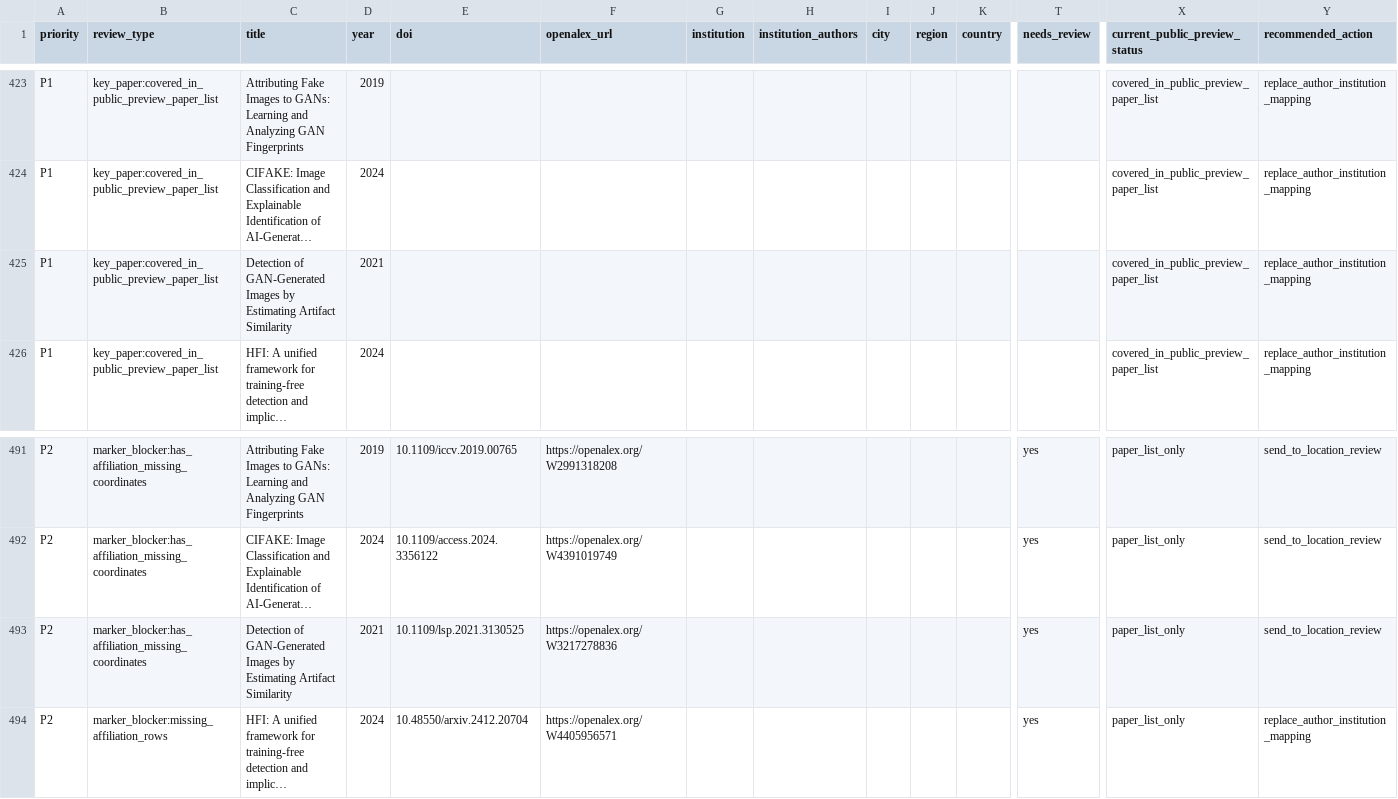
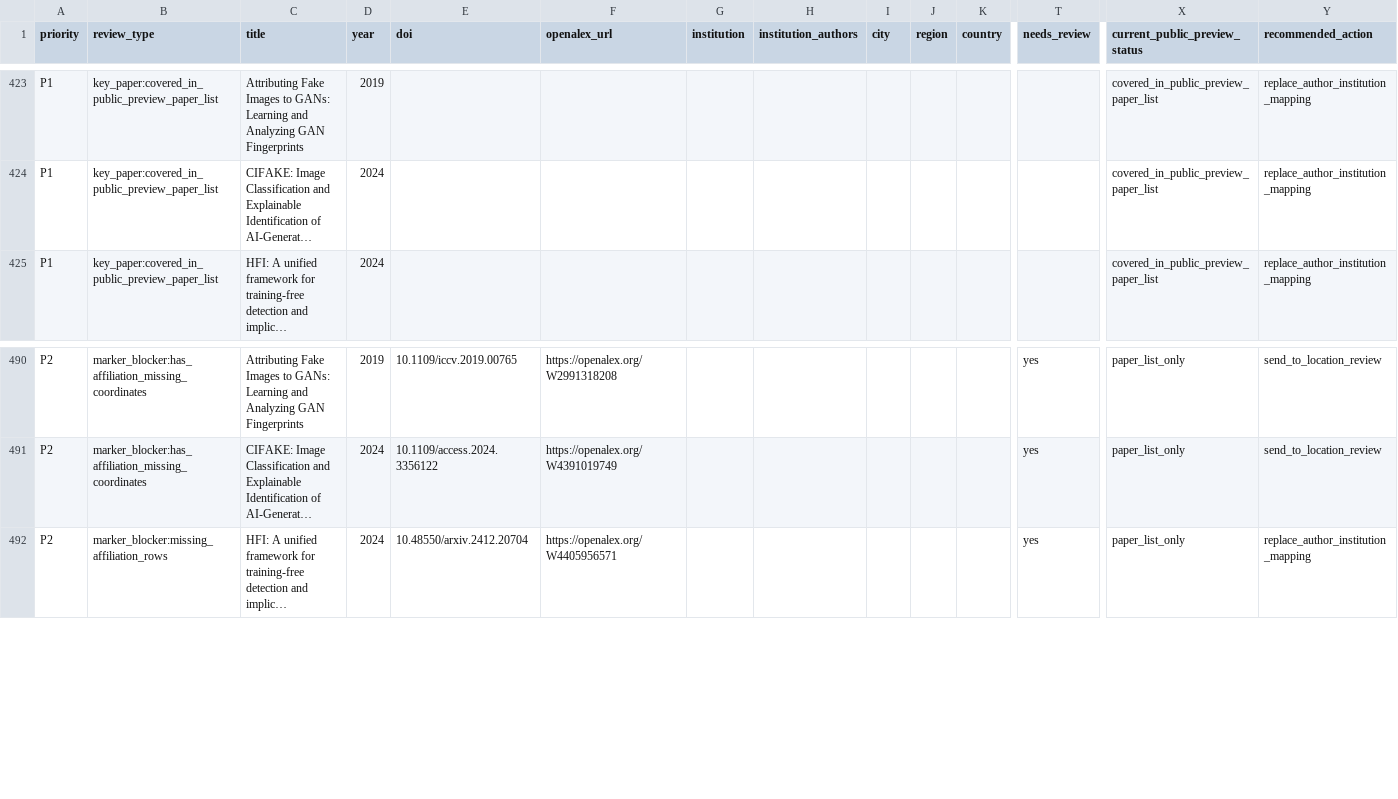
Before and after one commit to meiling-fdu/synthetic-image-research-map, a CSV file: data/manual/high_risk_marker_review.csv, drawn as a sheet; only a part is shown, gaps mark what is left out; long unchanged cells end in …; rows hold the shown columns only; the diff names each change by its address in the sheet, - before the commit and + after, or states it on an @@ line.

```diff
--- a/data/manual/high_risk_marker_review.csv
+++ b/data/manual/high_risk_marker_review.csv
-row 425: P1 | key_paper:covered_in_public_preview_paper_list | Detection of GAN-Generated Images by Estimating Artifact Similarity | 2021 |  |  |  |  |  |  |  |  | covered_in_public_preview_paper_list | replace_author_institution_mapping
-row 493: P2 | marker_blocker:has_affiliation_missing_coordinates | Detection of GAN-Generated Images by Estimating Artifact Similarity | 2021 | 10.1109/lsp.2021.3130525 | https://openalex.org/W3217278836 |  |  |  |  |  | yes | paper_list_only | send_to_location_review
```
Also changed, not shown: data/curated/author_institution_mappings.csv, data/curated/papers.csv, 5 other files.
